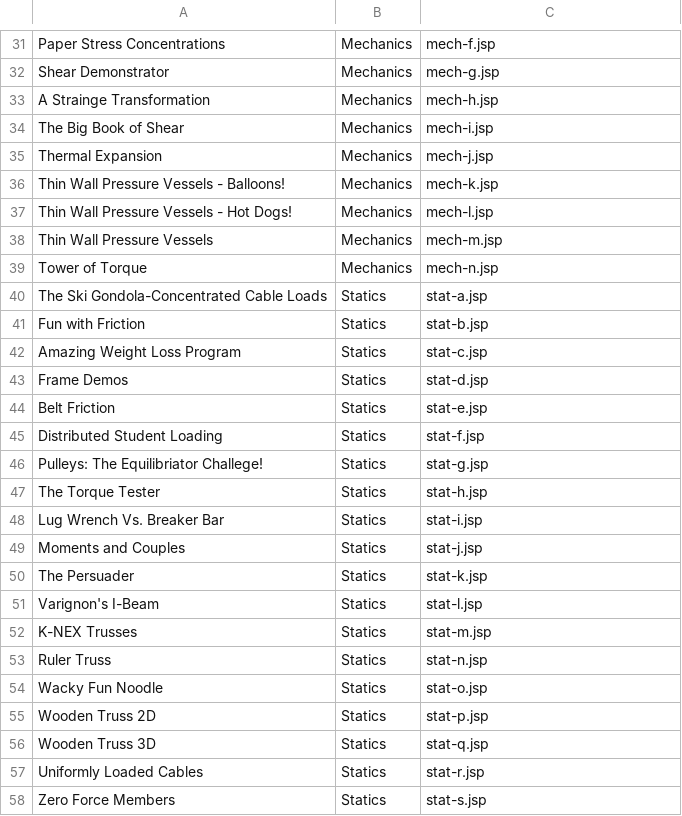
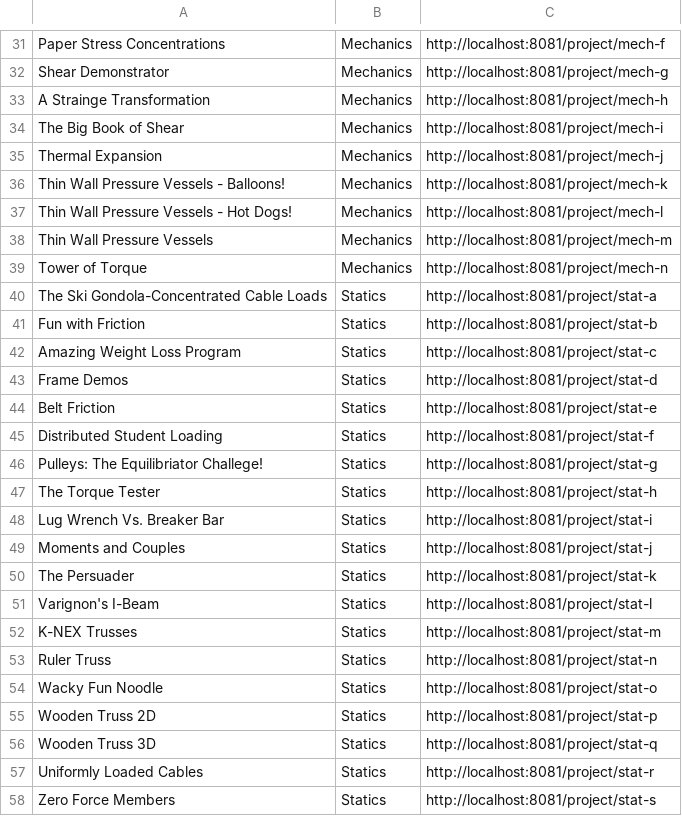
Before and after one commit to tylerk9001/PhysicalModelDatabase, a CSV file: CS320_GroupProject/src/edu/ycp/cs320/booksdb/persist/res/projects.csv, drawn as a sheet; only a part is shown, gaps mark what is left out; the diff covers the shown part only; the diff names each change by its address in the sheet, - before the commit and + after, or states it on an @@ line.

Commit message:
fixed links in projects csv file

```diff
--- a/CS320_GroupProject/src/edu/ycp/cs320/booksdb/persist/res/projects.csv
+++ b/CS320_GroupProject/src/edu/ycp/cs320/booksdb/persist/res/projects.csv
-C31: mech-f.jsp
+C31: http://localhost:8081/project/mech-f
-C32: mech-g.jsp
+C32: http://localhost:8081/project/mech-g
-C33: mech-h.jsp
+C33: http://localhost:8081/project/mech-h
-C34: mech-i.jsp
+C34: http://localhost:8081/project/mech-i
-C35: mech-j.jsp
+C35: http://localhost:8081/project/mech-j
-C36: mech-k.jsp
+C36: http://localhost:8081/project/mech-k
-C37: mech-l.jsp
+C37: http://localhost:8081/project/mech-l
-C38: mech-m.jsp
+C38: http://localhost:8081/project/mech-m
-C39: mech-n.jsp
+C39: http://localhost:8081/project/mech-n
-C40: stat-a.jsp
+C40: http://localhost:8081/project/stat-a
-C41: stat-b.jsp
+C41: http://localhost:8081/project/stat-b
-C42: stat-c.jsp
+C42: http://localhost:8081/project/stat-c
-C43: stat-d.jsp
+C43: http://localhost:8081/project/stat-d
-C44: stat-e.jsp
+C44: http://localhost:8081/project/stat-e
-C45: stat-f.jsp
+C45: http://localhost:8081/project/stat-f
-C46: stat-g.jsp
+C46: http://localhost:8081/project/stat-g
-C47: stat-h.jsp
+C47: http://localhost:8081/project/stat-h
-C48: stat-i.jsp
+C48: http://localhost:8081/project/stat-i
-C49: stat-j.jsp
+C49: http://localhost:8081/project/stat-j
-C50: stat-k.jsp
+C50: http://localhost:8081/project/stat-k
-C51: stat-l.jsp
+C51: http://localhost:8081/project/stat-l
-C52: stat-m.jsp
+C52: http://localhost:8081/project/stat-m
-C53: stat-n.jsp
+C53: http://localhost:8081/project/stat-n
-C54: stat-o.jsp
+C54: http://localhost:8081/project/stat-o
-C55: stat-p.jsp
+C55: http://localhost:8081/project/stat-p
-C56: stat-q.jsp
+C56: http://localhost:8081/project/stat-q
-C57: stat-r.jsp
+C57: http://localhost:8081/project/stat-r
-C58: stat-s.jsp
+C58: http://localhost:8081/project/stat-s
```
Also changed, not shown: 40 edited cells elsewhere in this file, CS320_GroupProject/war/WEB-INF/classes/edu/ycp/cs320/booksdb/persist/res/projects.csv, 14 other files.
